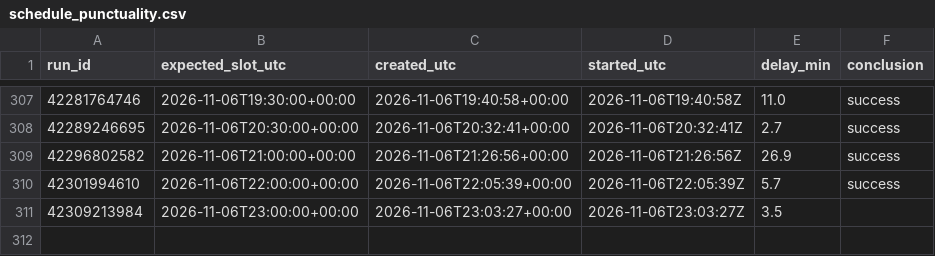
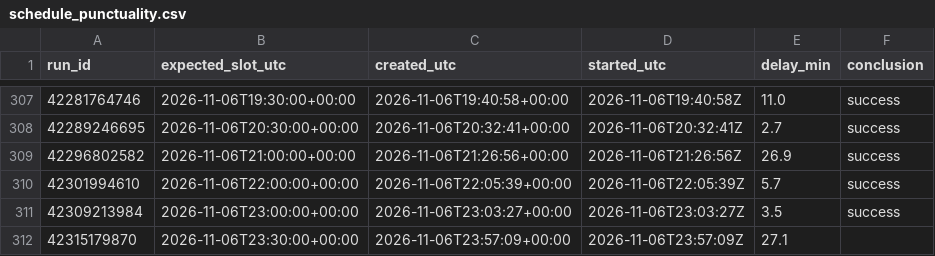
Before and after one commit to forgefinance63-commits/formheartbeat, a CSV file: metrics/schedule_punctuality.csv, drawn as a sheet; only a part is shown, gaps mark what is left out.

```diff
--- a/metrics/schedule_punctuality.csv
+++ b/metrics/schedule_punctuality.csv
@@ -310,2 +310,3 @@ run_id,expected_slot_utc,created_utc,started_utc,delay_min,conclusion
 42301994610,2026-11-06T22:00:00+00:00,2026-11-06T22:05:39+00:00,2026-11-06T22:05:39Z,5.7,success
-42309213984,2026-11-06T23:00:00+00:00,2026-11-06T23:03:27+00:00,2026-11-06T23:03:27Z,3.5,
+42309213984,2026-11-06T23:00:00+00:00,2026-11-06T23:03:27+00:00,2026-11-06T23:03:27Z,3.5,success
+42315179870,2026-11-06T23:30:00+00:00,2026-11-06T23:57:09+00:00,2026-11-06T23:57:09Z,27.1,
```
Also changed, not shown: 4 other files.
